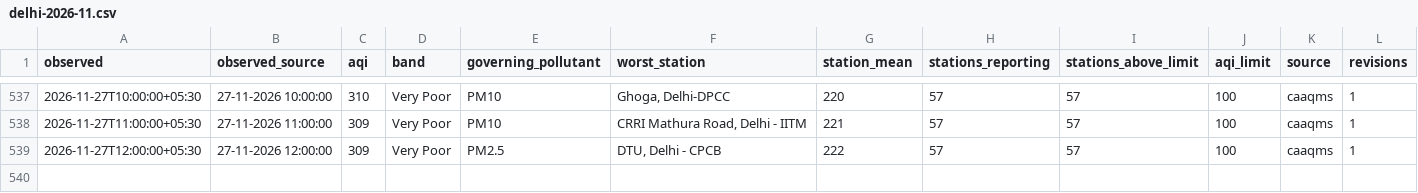
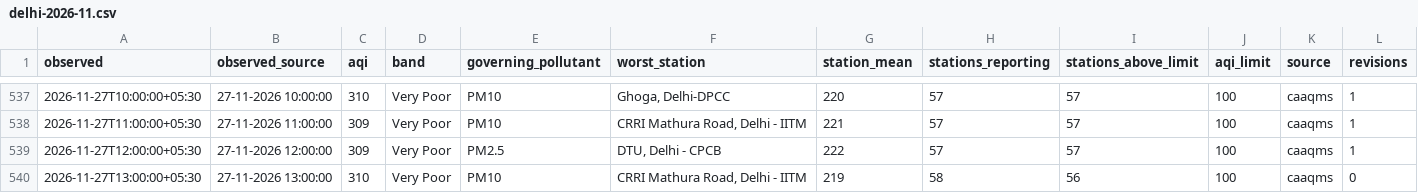
Before and after one commit to vimlendu-maker/swechha-website, a CSV file: public/data/air/delhi-2026-11.csv, drawn as a sheet; only a part is shown, gaps mark what is left out; rows hold the shown columns only; the diff names each change by its address in the sheet, - before the commit and + after, or states it on an @@ line.

```diff
--- a/public/data/air/delhi-2026-11.csv
+++ b/public/data/air/delhi-2026-11.csv
+row 540: 2026-11-27T13:00:00+05:30 | 27-11-2026 13:00:00 | 310 | Very Poor | PM10 | CRRI Mathura Road, Delhi - IITM | 219 | 58 | 56 | 100 | caaqms | 0
```
Also changed, not shown: public/data/air/delhi-daily.csv, 18 other files.
